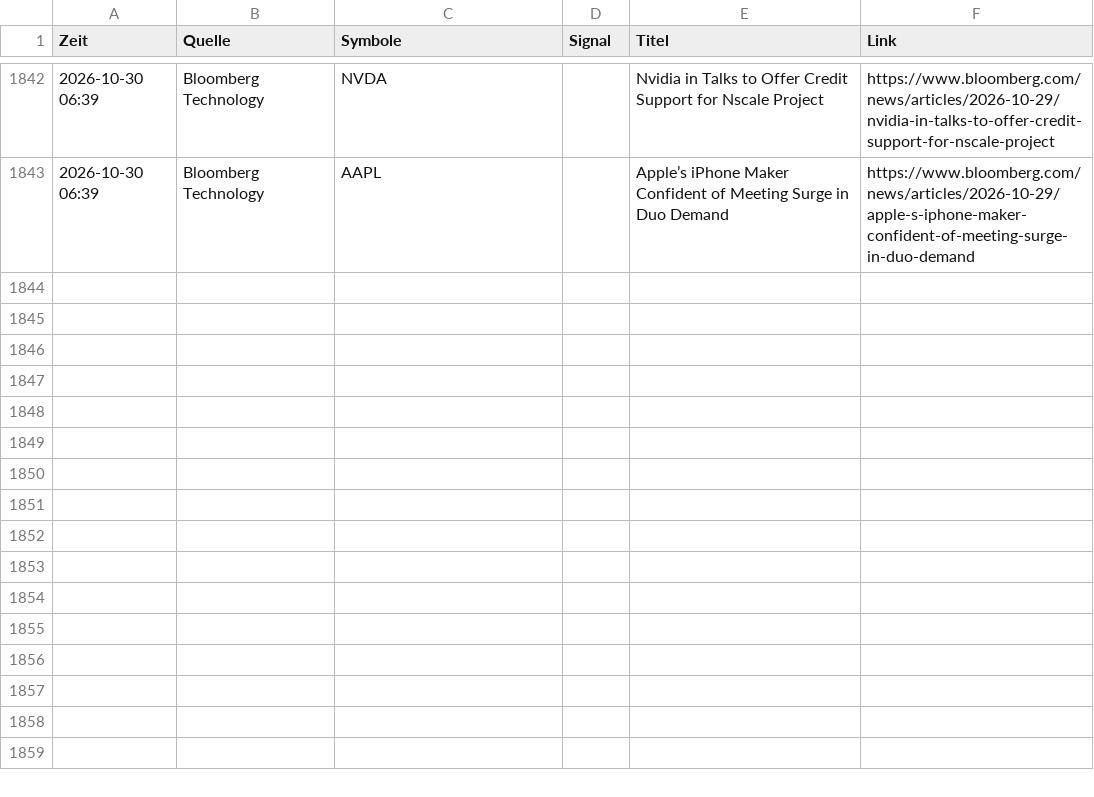
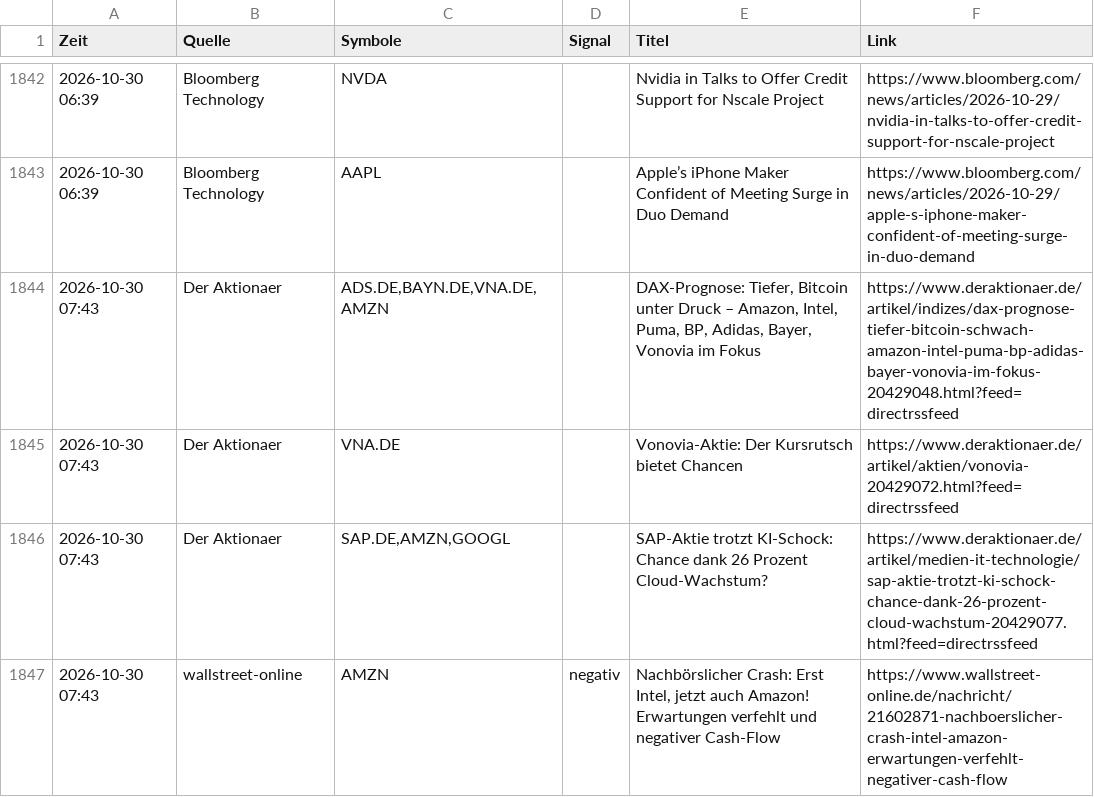
Before and after one commit to Niklaswe295/aktien-waechter, a CSV file: news.csv, drawn as a sheet; only a part is shown, gaps mark what is left out; the diff names each change by its address in the sheet, - before the commit and + after, or states it on an @@ line.

```diff
--- a/news.csv
+++ b/news.csv
+row 1844: 2026-10-30 07:43 | Der Aktionaer | ADS.DE,BAYN.DE,VNA.DE,AMZN |  | DAX-Prognose: Tiefer, Bitcoin unter Druck – Amazon, Intel, Puma, BP, Adidas, Bayer, Vonovia im Fokus | https://www.deraktionaer.de/artikel/indizes/dax-prognose-tiefer-bitcoin-schwach-amazon-intel-puma-bp-adidas-bayer-vonovia-im-fokus-20429048.html?feed=directrssfeed
+row 1845: 2026-10-30 07:43 | Der Aktionaer | VNA.DE |  | Vonovia-Aktie: Der Kursrutsch bietet Chancen | https://www.deraktionaer.de/artikel/aktien/vonovia-20429072.html?feed=directrssfeed
+row 1846: 2026-10-30 07:43 | Der Aktionaer | SAP.DE,AMZN,GOOGL |  | SAP-Aktie trotzt KI-Schock: Chance dank 26 Prozent Cloud-Wachstum? | https://www.deraktionaer.de/artikel/medien-it-technologie/sap-aktie-trotzt-ki-schock-chance-dank-26-prozent-cloud-wachstum-20429077.html?feed=directrssfeed
+row 1847: 2026-10-30 07:43 | wallstreet-online | AMZN | negativ | Nachbörslicher Crash: Erst Intel, jetzt auch Amazon! Erwartungen verfehlt und negativer Cash-Flow | https://www.wallstreet-online.de/nachricht/21602871-nachboerslicher-crash-intel-amazon-erwartungen-verfehlt-negativer-cash-flow
```
Also changed, not shown: 2 other files.
